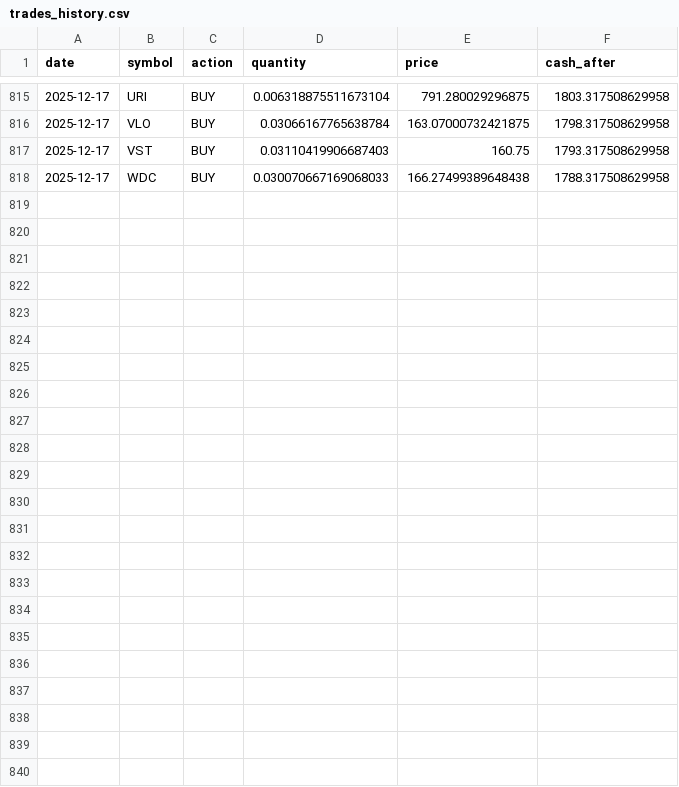
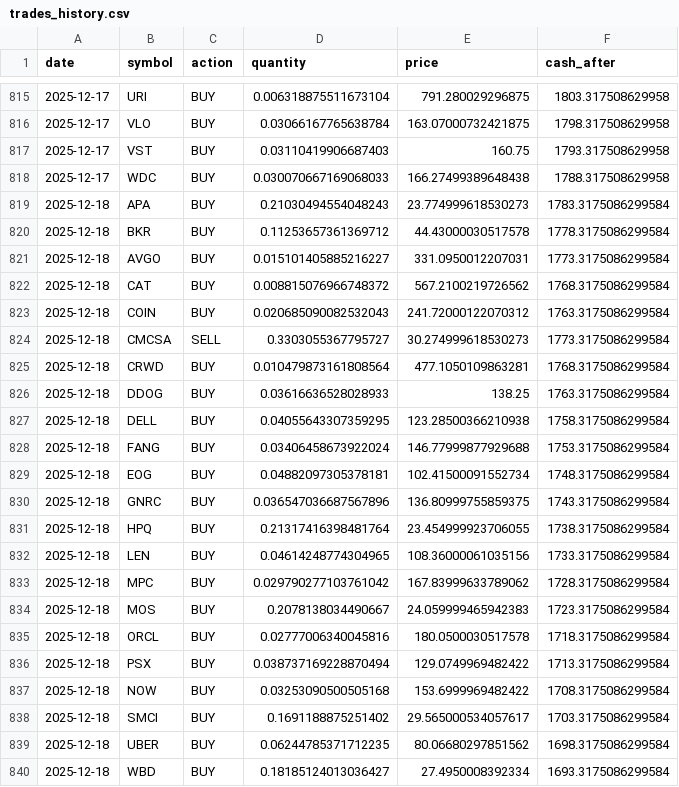
Before and after one commit to TechGroei/Test_Stock_Trading_Strategy, a CSV file: data/trades_history.csv, drawn as a sheet; only a part is shown, gaps mark what is left out.

Commit message:
Update portfolio, trades & performance [skip ci]

```diff
--- a/data/trades_history.csv
+++ b/data/trades_history.csv
@@ -818 +818,23 @@ date,symbol,action,quantity,price,cash_after
 2025-12-17,WDC,BUY,0.030070667169068033,166.27499389648438,1788.317508629958
+2025-12-18,APA,BUY,0.21030494554048243,23.774999618530273,1783.3175086299584
+2025-12-18,BKR,BUY,0.11253657361369712,44.43000030517578,1778.3175086299584
+2025-12-18,AVGO,BUY,0.015101405885216227,331.0950012207031,1773.3175086299584
+2025-12-18,CAT,BUY,0.008815076966748372,567.2100219726562,1768.3175086299584
+2025-12-18,COIN,BUY,0.020685090082532043,241.72000122070312,1763.3175086299584
+2025-12-18,CMCSA,SELL,0.3303055367795727,30.274999618530273,1773.3175086299584
+2025-12-18,CRWD,BUY,0.010479873161808564,477.1050109863281,1768.3175086299584
+2025-12-18,DDOG,BUY,0.03616636528028933,138.25,1763.3175086299584
+2025-12-18,DELL,BUY,0.04055643307359295,123.28500366210938,1758.3175086299584
+2025-12-18,FANG,BUY,0.03406458673922024,146.77999877929688,1753.3175086299584
+2025-12-18,EOG,BUY,0.04882097305378181,102.41500091552734,1748.3175086299584
+2025-12-18,GNRC,BUY,0.036547036687567896,136.80999755859375,1743.3175086299584
+2025-12-18,HPQ,BUY,0.21317416398481764,23.454999923706055,1738.3175086299584
+2025-12-18,LEN,BUY,0.04614248774304965,108.36000061035156,1733.3175086299584
+2025-12-18,MPC,BUY,0.029790277103761042,167.83999633789062,1728.3175086299584
+2025-12-18,MOS,BUY,0.2078138034490667,24.059999465942383,1723.3175086299584
+2025-12-18,ORCL,BUY,0.02777006340045816,180.0500030517578,1718.3175086299584
+2025-12-18,PSX,BUY,0.038737169228870494,129.0749969482422,1713.3175086299584
+2025-12-18,NOW,BUY,0.03253090500505168,153.6999969482422,1708.3175086299584
+2025-12-18,SMCI,BUY,0.1691188875251402,29.565000534057617,1703.3175086299584
+2025-12-18,UBER,BUY,0.06244785371712235,80.06680297851562,1698.3175086299584
+2025-12-18,WBD,BUY,0.18185124013036427,27.4950008392334,1693.3175086299584
```
Also changed, not shown: data/portfolio.csv, 1 other file.
